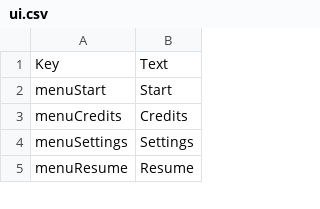
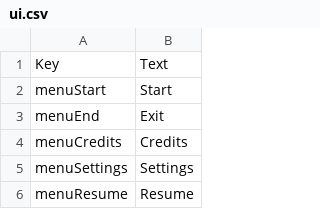
Before and after one commit to kazak29/Spooktober_2026_GameJam, a CSV file: datafiles/ui.csv, drawn as a sheet; only a part is shown; the diff names each change by its address in the sheet, - before the commit and + after, or states it on an @@ line.

```diff
--- a/datafiles/ui.csv
+++ b/datafiles/ui.csv
+row 3: menuEnd | Exit
```
Also changed, not shown: datafiles/lines.csv, 6 other files.
